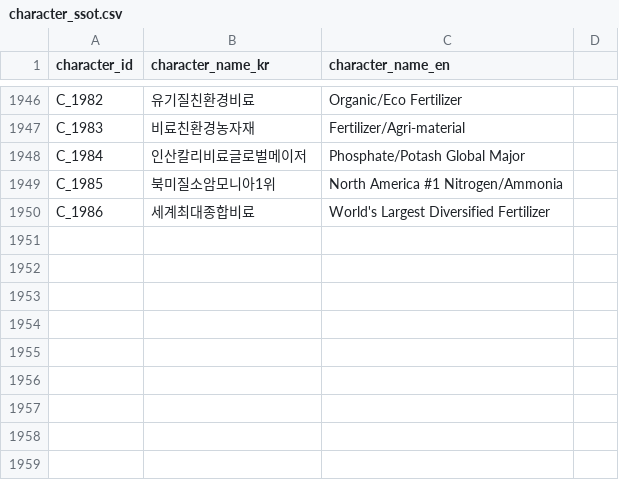
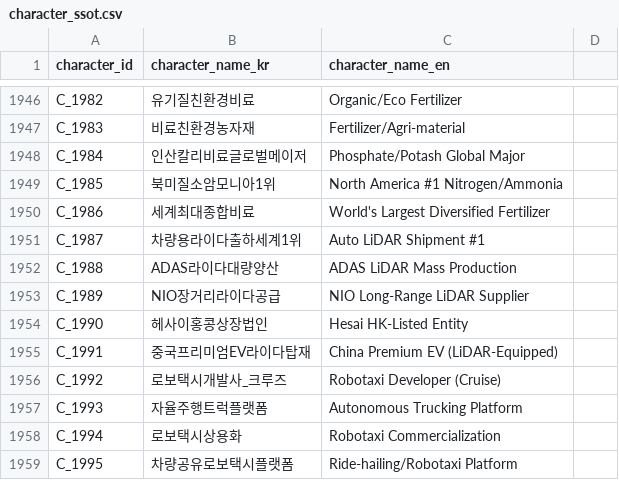
Before and after one commit to kang0302/moneytree-web, a CSV file: public/data/ssot/character_ssot.csv, drawn as a sheet; only a part is shown, gaps mark what is left out.

```diff
--- a/public/data/ssot/character_ssot.csv
+++ b/public/data/ssot/character_ssot.csv
@@ -1950 +1950,10 @@ C_1985,북미질소암모니아1위,North America #1 Nitrogen/Ammonia
 C_1986,세계최대종합비료,World's Largest Diversified Fertilizer
+C_1987,차량용라이다출하세계1위,Auto LiDAR Shipment #1
+C_1988,ADAS라이다대량양산,ADAS LiDAR Mass Production
+C_1989,NIO장거리라이다공급,NIO Long-Range LiDAR Supplier
+C_1990,헤사이홍콩상장법인,Hesai HK-Listed Entity
+C_1991,중국프리미엄EV라이다탑재,China Premium EV (LiDAR-Equipped)
+C_1992,로보택시개발사_크루즈,Robotaxi Developer (Cruise)
+C_1993,자율주행트럭플랫폼,Autonomous Trucking Platform
+C_1994,로보택시상용화,Robotaxi Commercialization
+C_1995,차량공유로보택시플랫폼,Ride-hailing/Robotaxi Platform
```
Also changed, not shown: 2 other files.
